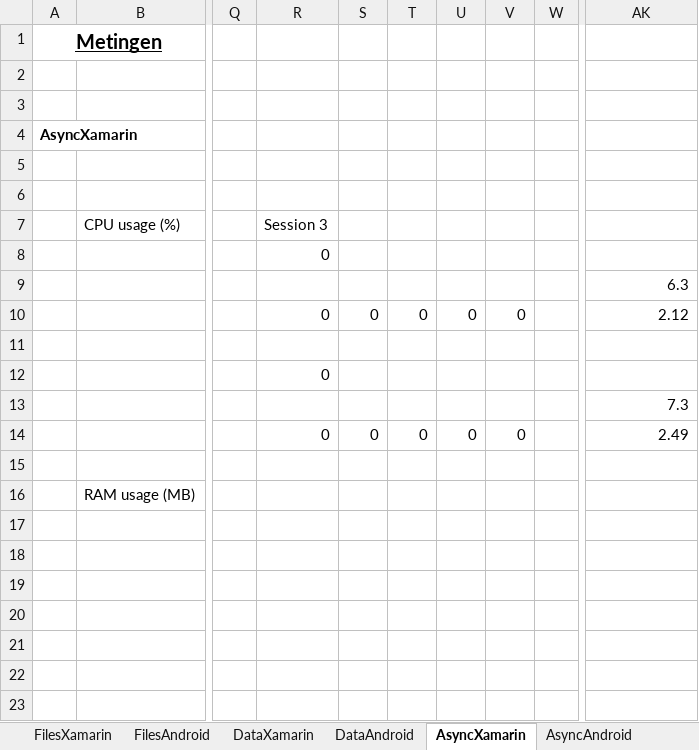
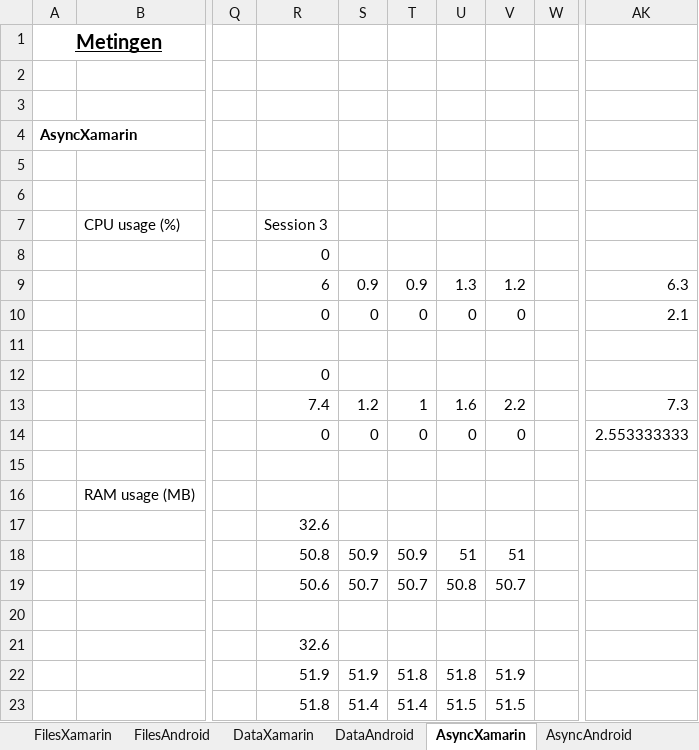
Before and after one commit to 211260fg/BPXamarin, an Excel workbook: data.xlsx, sheet AsyncXamarin, drawn as a sheet; only a part is shown, gaps mark what is left out; values as stored, in another font and other column widths than the file's, no borders; the diff names each change by its address in the sheet, - before the commit and + after, or states it on an @@ line.

```diff
--- a/data.xlsx (sheet AsyncXamarin)
+++ b/data.xlsx (sheet AsyncXamarin)
-R9: (empty)
+R9: 6
-S9: (empty)
+S9: 0.9
-T9: (empty)
+T9: 0.9
-U9: (empty)
+U9: 1.3
-V9: (empty)
+V9: 1.2
-AK10: 2.12
+AK10: 2.1
-R13: (empty)
+R13: 7.4
-S13: (empty)
+S13: 1.2
-T13: (empty)
+T13: 1
-U13: (empty)
+U13: 1.6
-V13: (empty)
+V13: 2.2
-AK14: 2.49
+AK14: 2.553333333
-R17: (empty)
+R17: 32.6
-R18: (empty)
+R18: 50.8
-S18: (empty)
+S18: 50.9
-T18: (empty)
+T18: 50.9
-U18: (empty)
+U18: 51
-V18: (empty)
+V18: 51
-R19: (empty)
+R19: 50.6
-S19: (empty)
+S19: 50.7
-T19: (empty)
+T19: 50.7
-U19: (empty)
+U19: 50.8
-V19: (empty)
+V19: 50.7
-R21: (empty)
+R21: 32.6
-R22: (empty)
+R22: 51.9
-S22: (empty)
+S22: 51.9
-T22: (empty)
+T22: 51.8
-U22: (empty)
+U22: 51.8
-V22: (empty)
+V22: 51.9
-R23: (empty)
+R23: 51.8
-S23: (empty)
+S23: 51.4
-T23: (empty)
+T23: 51.4
-U23: (empty)
+U23: 51.5
-V23: (empty)
+V23: 51.5
```
Also changed, not shown: sheet FilesXamarin, sheet DataAndroid, sheet NetworkXamarin, sheet UiAndroid, sheet UiXamarin, sheet AsyncAndroid, 1 more sheet.
